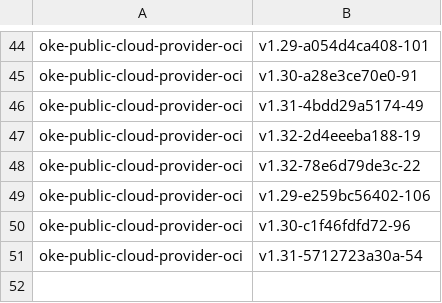
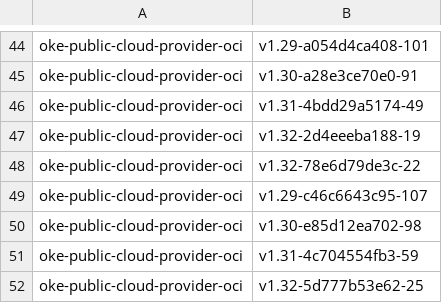
Before and after one commit to AkarshES/oci-cloud-controller-manager, a CSV file: MANIFEST.csv, drawn as a sheet; only a part is shown, gaps mark what is left out.

```diff
--- a/MANIFEST.csv
+++ b/MANIFEST.csv
@@ -48,4 +48,5 @@ oke-public-cloud-provider-oci                     , v1.32-2d4eeeba188-19
 oke-public-cloud-provider-oci                     , v1.32-78e6d79de3c-22
-oke-public-cloud-provider-oci                     , v1.29-e259bc56402-106
-oke-public-cloud-provider-oci                     , v1.30-c1f46fdfd72-96
-oke-public-cloud-provider-oci                     , v1.31-5712723a30a-54
+oke-public-cloud-provider-oci                     , v1.29-c46c6643c95-107
+oke-public-cloud-provider-oci                     , v1.30-e85d12ea702-98
+oke-public-cloud-provider-oci                     , v1.31-4c704554fb3-59
+oke-public-cloud-provider-oci                     , v1.32-5d777b53e62-25
```
Also changed, not shown: 3 other files.
